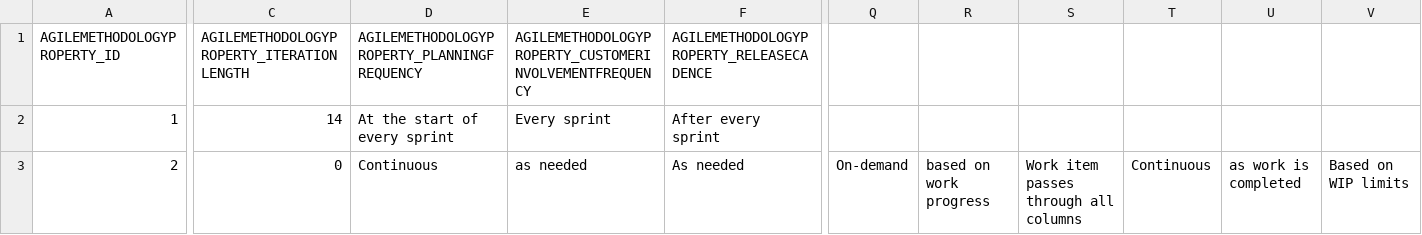
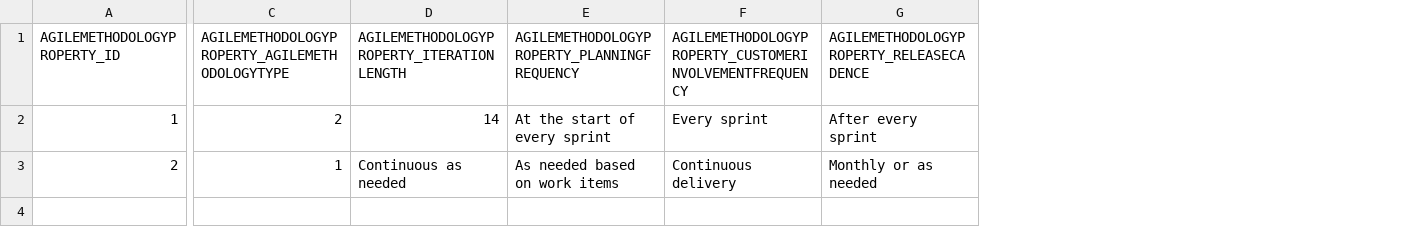
Before and after one commit to codbex/codbex-projects, a CSV file: codbex-projects-data/agile-methodology-properties.csv, drawn as a sheet; only a part is shown, gaps mark what is left out; removed rows and columns are numbered as before the commit, all else as after; the diff covers the shown part only; the diff names each change by its address in the sheet, - before the commit and + after, or states it on an @@ line.

Commit message:
fix: updating agile-methodology-properties

```diff
--- a/codbex-projects-data/agile-methodology-properties.csv
+++ b/codbex-projects-data/agile-methodology-properties.csv
+column C, rows 1-3: AGILEMETHODOLOGYPROPERTY_AGILEMETHODOLOGYTYPE | 2 | 1
-column Q, row 3: On-demand
-column R, row 3: based on work progress
-column S, row 3: Work item passes through all columns
-column T, row 3: Continuous
-column U, row 3: as work is completed
-column V, row 3: Based on WIP limits
-D3: 0
+D3: Continuous as needed
-E3: Continuous
+E3: As needed based on work items
-F3: as needed
+F3: Continuous delivery
-G3: As needed
+G3: Monthly or as needed
```
Also changed, not shown: 10 edited cells elsewhere in this file, 34 other files.
